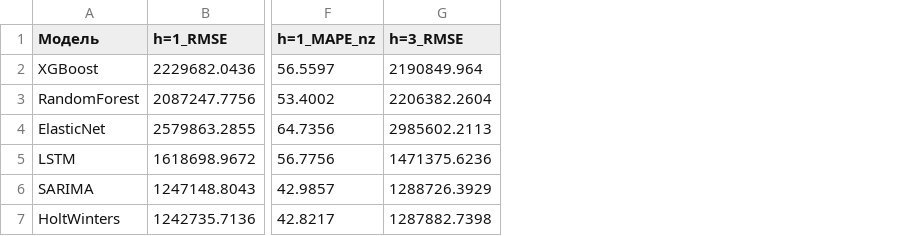
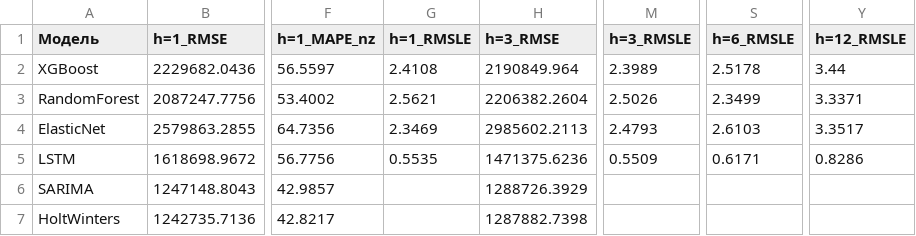
Before and after one commit to Reddetk/store-sales-kr, a CSV file: reports/tables/table_3_10_metrics_all_models.csv, drawn as a sheet; only a part is shown, gaps mark what is left out; the diff names each change by its address in the sheet, - before the commit and + after, or states it on an @@ line.

```diff
--- a/reports/tables/table_3_10_metrics_all_models.csv
+++ b/reports/tables/table_3_10_metrics_all_models.csv
+column G (h=1_RMSLE), rows 2-5: 2.4108 | 2.5621 | 2.3469 | 0.5535
+column M (h=3_RMSLE), rows 2-5: 2.3989 | 2.5026 | 2.4793 | 0.5509
+column S (h=6_RMSLE), rows 2-5: 2.5178 | 2.3499 | 2.6103 | 0.6171
+column Y (h=12_RMSLE), rows 2-5: 3.44 | 3.3371 | 3.3517 | 0.8286
```
Also changed, not shown: 2 other files.
